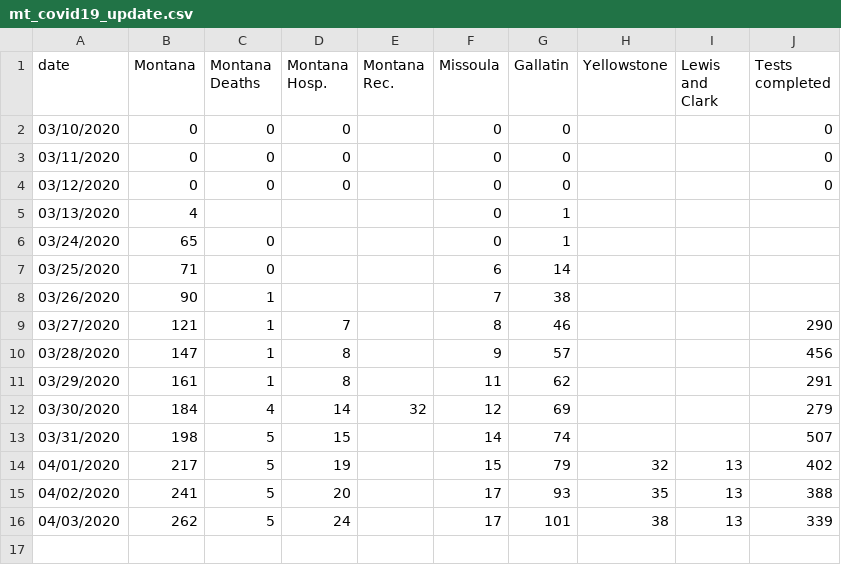
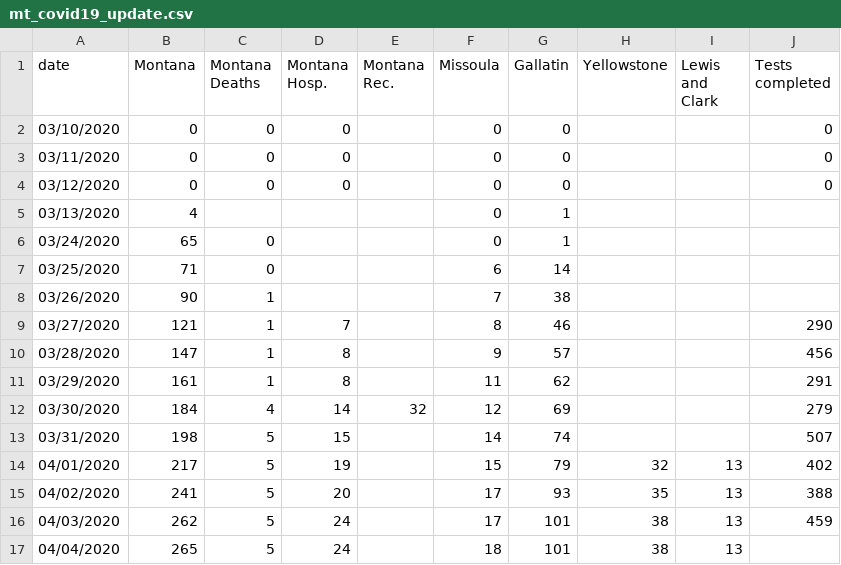
Before and after one commit to nicksilver/missoula-covid19-website, a CSV file: data/mt_covid19_update.csv, drawn as a sheet.

```diff
--- a/data/mt_covid19_update.csv
+++ b/data/mt_covid19_update.csv
@@ -15,2 +15,3 @@ date,Montana,Montana Deaths,Montana Hosp.,Montana Rec.,Missoula,Gallatin,Yellows
 04/02/2020,241,5,20,,17,93,35,13,388
-04/03/2020,262,5,24,,17,101,38,13,339
+04/03/2020,262,5,24,,17,101,38,13,459
+04/04/2020,265,5,24,,18,101,38,13,
```
Also changed, not shown: 1 other file.
